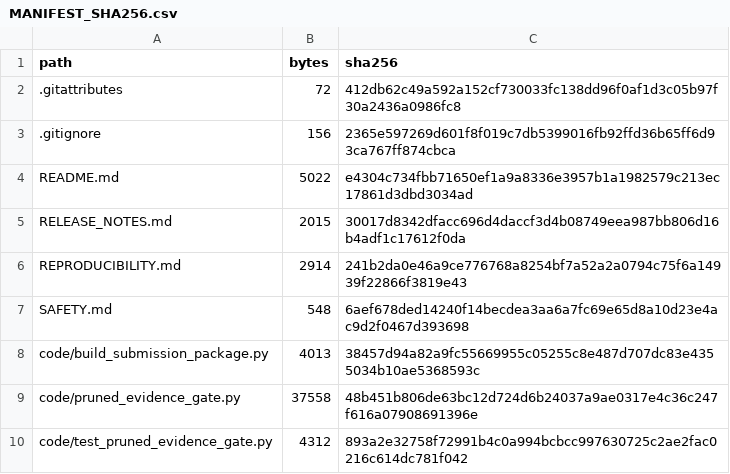
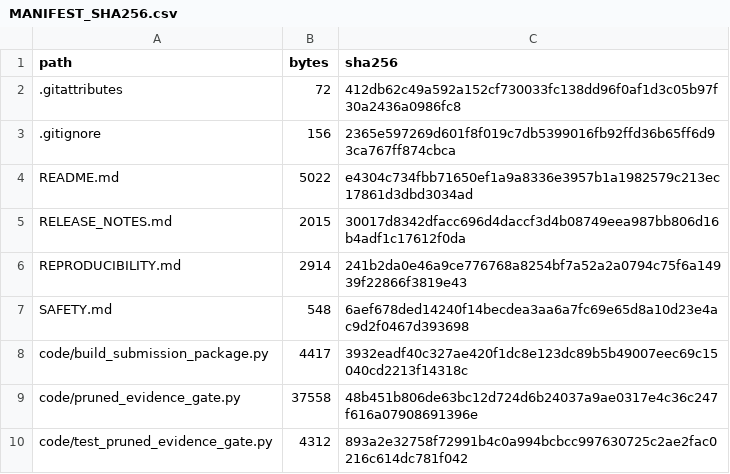
Before and after one commit to rbajaj5/evidence-gated-pgx-llm-alerts, a CSV file: MANIFEST_SHA256.csv, drawn as a sheet; only a part is shown.

```diff
--- a/MANIFEST_SHA256.csv
+++ b/MANIFEST_SHA256.csv
@@ -7,3 +7,3 @@ REPRODUCIBILITY.md,2914,241b2da0e46a9ce776768a8254bf7a52a2a0794c75f6a14939f22866
 SAFETY.md,548,6aef678ded14240f14becdea3aa6a7fc69e65d8a10d23e4ac9d2f0467d393698
-code/build_submission_package.py,4013,38457d94a82a9fc55669955c05255c8e487d707dc83e4355034b10ae5368593c
+code/build_submission_package.py,4417,3932eadf40c327ae420f1dc8e123dc89b5b49007eec69c15040cd2213f14318c
 code/pruned_evidence_gate.py,37558,48b451b806de63bc12d724d6b24037a9ae0317e4c36c247f616a07908691396e
```
Also changed, not shown: 2 other files.
